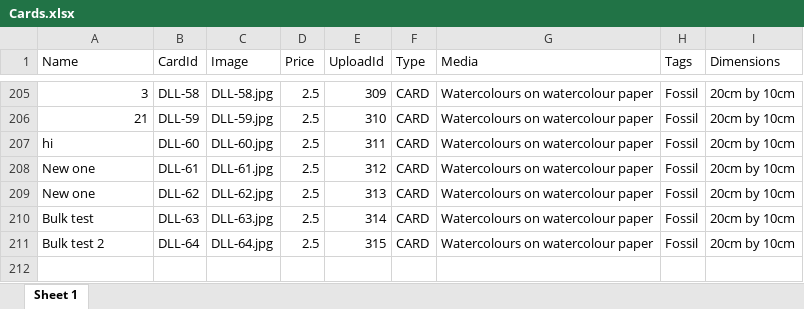
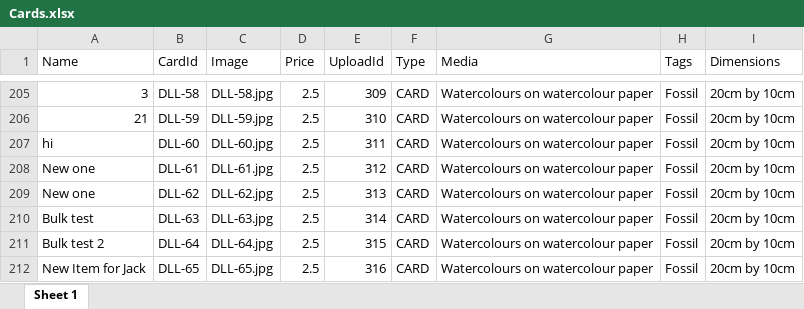
Before and after one commit to lking4444/samcannonart, an Excel workbook: myapp/Cards.xlsx, sheet Sheet 1, drawn as a sheet; only a part is shown, gaps mark what is left out; values as stored, in another font and other column widths than the file's, no borders; the diff names each change by its address in the sheet, - before the commit and + after, or states it on an @@ line.

```diff
--- a/myapp/Cards.xlsx (sheet Sheet 1)
+++ b/myapp/Cards.xlsx (sheet Sheet 1)
+row 212: New Item for Jack | DLL-65 | DLL-65.jpg | 2.5 | 316 | CARD | Watercolours on watercolour paper | Fossil | 20cm by 10cm
```
Also changed, not shown: 23 other files.
